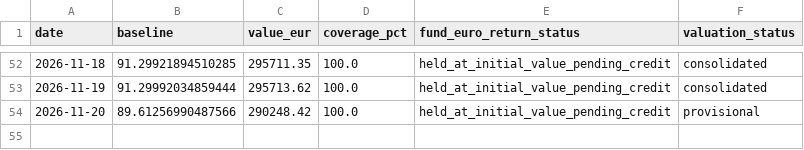
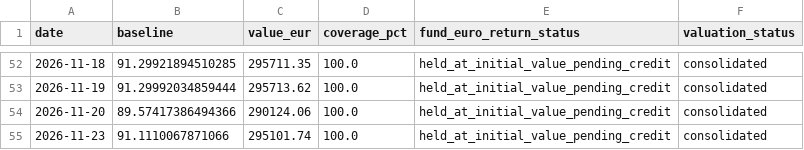
Before and after one commit to OPCooaching/assurance-vie-data, a CSV file: data/benchmarks/bernard_origin.csv, drawn as a sheet; only a part is shown, gaps mark what is left out.

```diff
--- a/data/benchmarks/bernard_origin.csv
+++ b/data/benchmarks/bernard_origin.csv
@@ -53,2 +53,3 @@ date,baseline,value_eur,coverage_pct,fund_euro_return_status,valuation_status
 2026-11-19,91.29992034859444,295713.62,100.0,held_at_initial_value_pending_credit,consolidated
-2026-11-20,89.61256990487566,290248.42,100.0,held_at_initial_value_pending_credit,provisional
+2026-11-20,89.57417386494366,290124.06,100.0,held_at_initial_value_pending_credit,consolidated
+2026-11-23,91.1110067871066,295101.74,100.0,held_at_initial_value_pending_credit,consolidated
```
Also changed, not shown: data/academic/performance.csv, data/benchmarks/bernard_origin_consolidated.csv, 19 other files.
